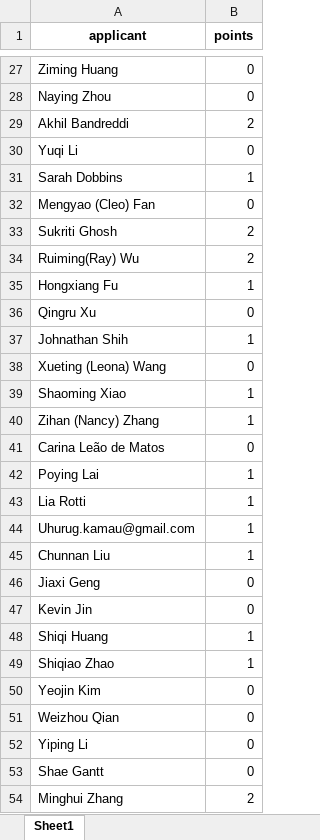
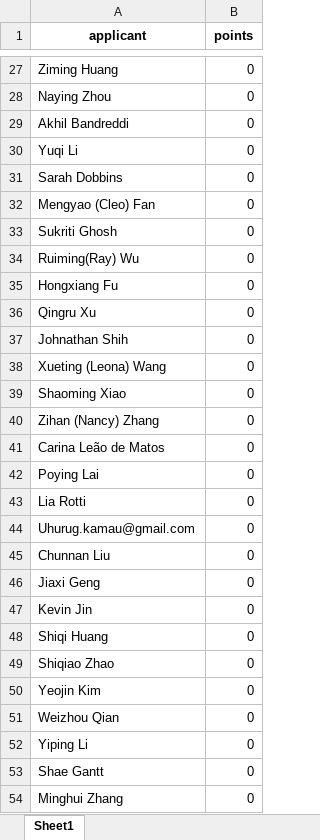
Before and after one commit to mmariani123/qbs_app, an Excel workbook: apps_points.xlsx, sheet Sheet1, drawn as a sheet; only a part is shown, gaps mark what is left out; values as stored, in another font and other column widths than the file's, no borders; the diff covers the shown part only; the diff names each change by its address in the sheet, - before the commit and + after, or states it on an @@ line.

```diff
--- a/apps_points.xlsx (sheet Sheet1)
+++ b/apps_points.xlsx (sheet Sheet1)
-B29 (points): 2
+B29 (points): 0
-B31 (points): 1
+B31 (points): 0
-B33:B34 (points): 2
+B33:B34 (points): 0
-B35 (points): 1
+B35 (points): 0
-B37 (points): 1
+B37 (points): 0
-B39:B40 (points): 1
+B39:B40 (points): 0
-B42:B45 (points): 1
+B42:B45 (points): 0
-B48:B49 (points): 1
+B48:B49 (points): 0
-B54 (points): 2
+B54 (points): 0
```
Also changed, not shown: 17 edited cells elsewhere in this sheet, fac_num_assigned.xlsx, 3 other files.
